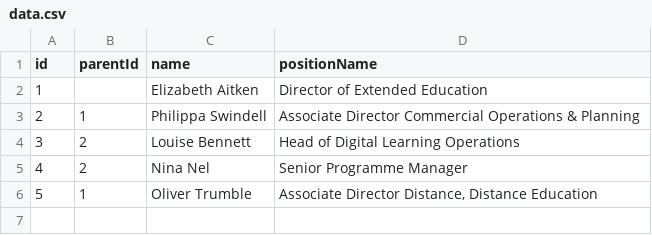
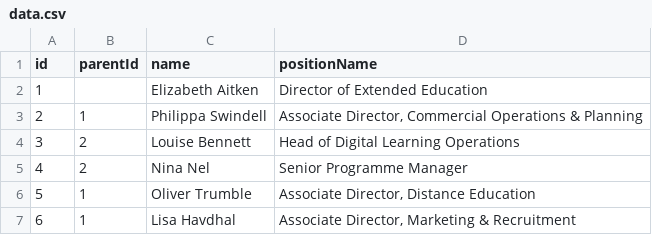
Before and after one commit to ExtendedEducation/org-chart, a CSV file: misc/data.csv, drawn as a sheet.

Commit message:
Update data.csv

```diff
--- a/misc/data.csv
+++ b/misc/data.csv
@@ -2,5 +2,6 @@ id,parentId,name,positionName
 1,,Elizabeth Aitken,Director of Extended Education
-2,1,Philippa Swindell,Associate Director Commercial Operations & Planning
+2,1,Philippa Swindell,"Associate Director, Commercial Operations & Planning"
 3,2,Louise Bennett,Head of Digital Learning Operations
 4,2,Nina Nel,Senior Programme Manager
-5,1,Oliver Trumble,"Associate Director Distance, Distance Education"
+5,1,Oliver Trumble,"Associate Director, Distance Education"
+6,1,Lisa Havdhal,"Associate Director, Marketing & Recruitment"
```
